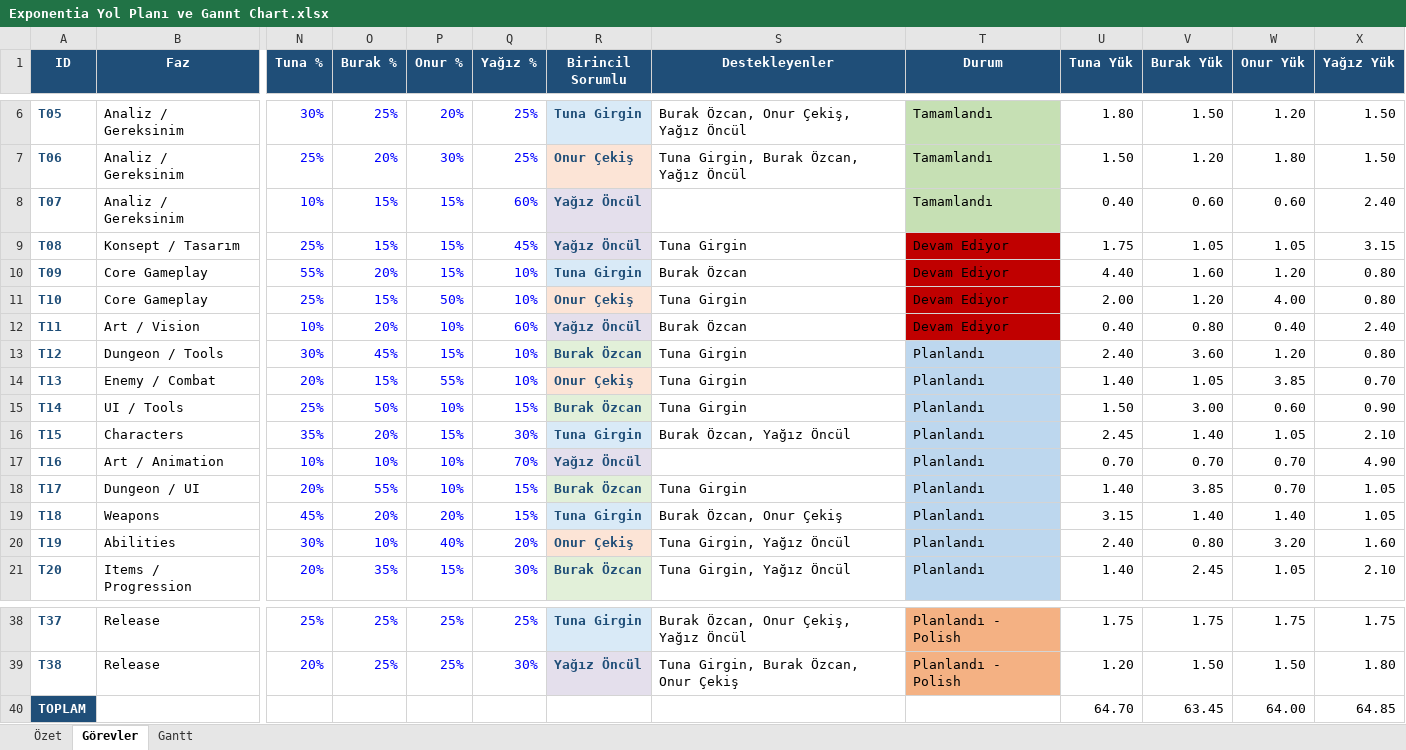
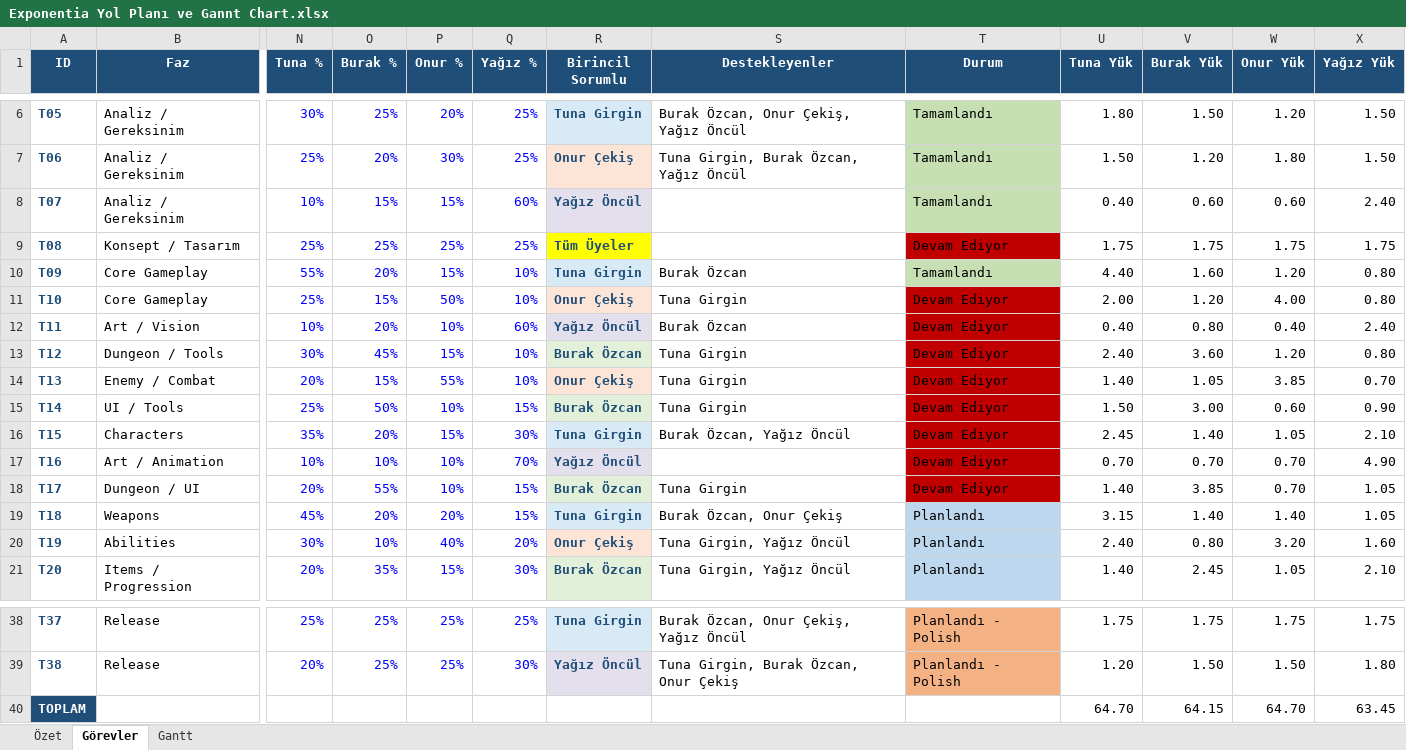
Before and after one commit to SenseiTuna/YMH212-Exponentia, an Excel workbook: Exponentia Yol Planı ve Gannt Chart.xlsx, sheet Görevler, drawn as a sheet; only a part is shown, gaps mark what is left out; values as stored, in another font and other column widths than the file's, no borders; the diff names each change by its address in the sheet, - before the commit and + after, or states it on an @@ line.

Commit message:
Haftalık Güncelleme
devam eden görevler ve bitenler güncellendi

```diff
--- a/Exponentia Yol Planı ve Gannt Chart.xlsx (sheet Görevler)
+++ b/Exponentia Yol Planı ve Gannt Chart.xlsx (sheet Görevler)
-O9 (Burak %): 15%
+O9 (Burak %): 25%
-P9 (Onur %): 15%
+P9 (Onur %): 25%
-Q9 (Yağız %): 45%
+Q9 (Yağız %): 25%
-R9 (Birincil Sorumlu): Yağız Öncül
+R9 (Birincil Sorumlu): Tüm Üyeler
-R9 fill: #E4DFEC
+R9 fill: #FFFF00
-S9 (Destekleyenler): Tuna Girgin
+S9 (Destekleyenler): (empty)
-V9 (Burak Yük): 1.05
+V9 (Burak Yük): 1.75
-W9 (Onur Yük): 1.05
+W9 (Onur Yük): 1.75
-X9 (Yağız Yük): 3.15
+X9 (Yağız Yük): 1.75
-T10 (Durum): Devam Ediyor
+T10 (Durum): Tamamlandı
-T10 fill: #C00000
+T10 fill: #C6E0B4
-T13:T18 (Durum): Planlandı
+T13:T18 (Durum): Devam Ediyor
-T13:T18 fill: #BDD7EE
+T13:T18 fill: #C00000
-V40 (Burak Yük): 63.45
+V40 (Burak Yük): 64.15
-W40 (Onur Yük): 64.00
+W40 (Onur Yük): 64.70
-X40 (Yağız Yük): 64.85
+X40 (Yağız Yük): 63.45
```
Also changed, not shown: sheet Gantt, sheet Özet.
